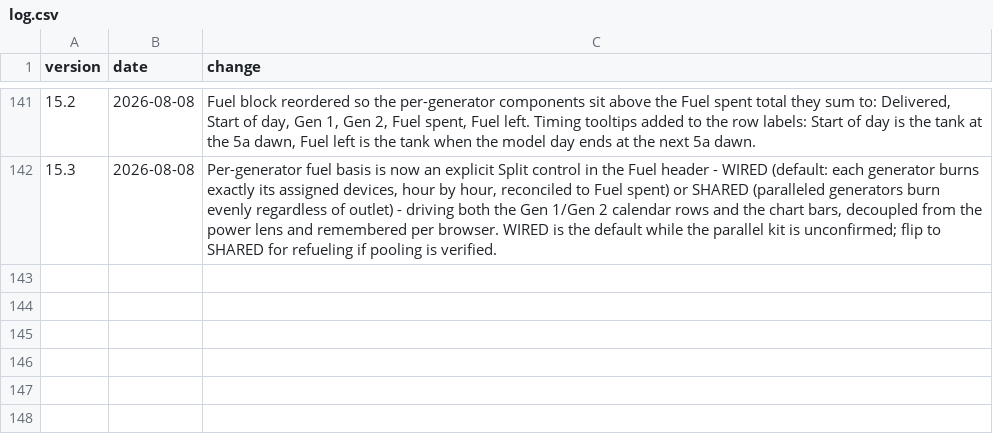
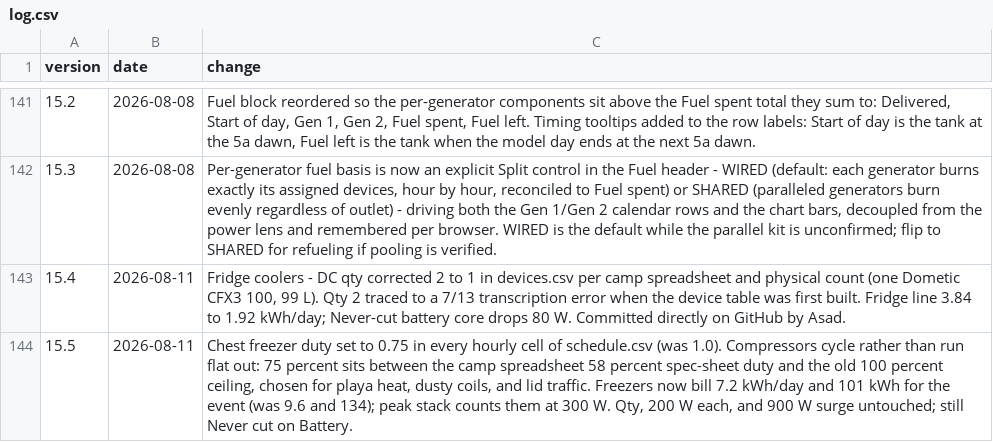
Before and after one commit to asadgo/power-the-cave-2026, a CSV file: data/log.csv, drawn as a sheet; only a part is shown, gaps mark what is left out.

```diff
--- a/data/log.csv
+++ b/data/log.csv
@@ -142 +142,3 @@ version,date,change
 15.3,2026-08-08,"Per-generator fuel basis is now an explicit Split control in the Fuel header - WIRED (default: each generator burns exactly its assigned devices, hour by hour, reconciled to Fuel spent) or SHARED (paralleled generators burn evenly regardless of outlet) - driving both the Gen 1/Gen 2 calendar rows and the chart bars, decoupled from the power lens and remembered per browser. WIRED is the default while the parallel kit is unconfirmed; flip to SHARED for refueling if pooling is verified."
+15.4,2026-08-11,"Fridge coolers - DC qty corrected 2 to 1 in devices.csv per camp spreadsheet and physical count (one Dometic CFX3 100, 99 L). Qty 2 traced to a 7/13 transcription error when the device table was first built. Fridge line 3.84 to 1.92 kWh/day; Never-cut battery core drops 80 W. Committed directly on GitHub by Asad."
+15.5,2026-08-11,"Chest freezer duty set to 0.75 in every hourly cell of schedule.csv (was 1.0). Compressors cycle rather than run flat out: 75 percent sits between the camp spreadsheet 58 percent spec-sheet duty and the old 100 percent ceiling, chosen for playa heat, dusty coils, and lid traffic. Freezers now bill 7.2 kWh/day and 101 kWh for the event (was 9.6 and 134); peak stack counts them at 300 W. Qty, 200 W each, and 900 W surge untouched; still Never cut on Battery."
```
Also changed, not shown: data/schedule.csv.
